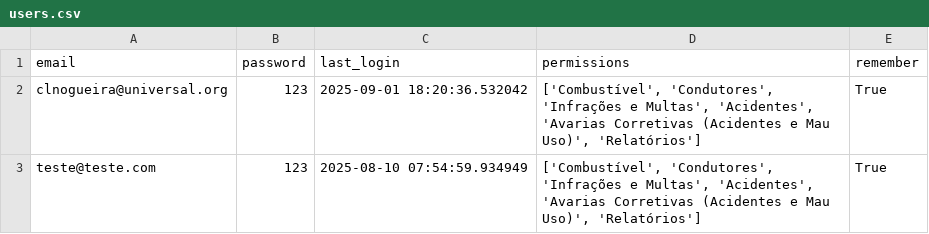
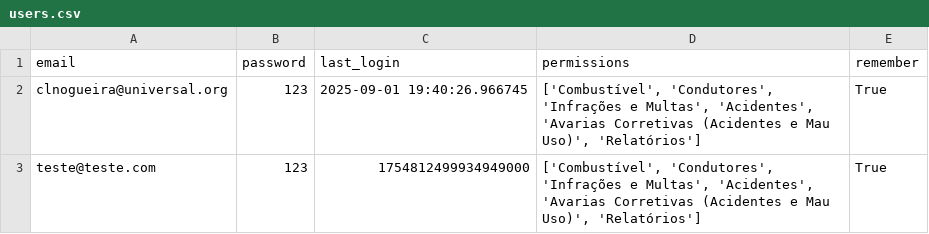
Before and after one commit to Claudio-NG/GEST-O-DE-FROTAS, a CSV file: users.csv, drawn as a sheet.

```diff
--- a/users.csv
+++ b/users.csv
@@ -1,3 +1,3 @@
 email,password,last_login,permissions,remember
-clnogueira@universal.org,123,2025-09-01 18:20:36.532042,"['Combustível', 'Condutores', 'Infrações e Multas', 'Acidentes', 'Avarias Corretivas (Acidentes e Mau Uso)', 'Relatórios']",True
-teste@teste.com,123,2025-08-10 07:54:59.934949,"['Combustível', 'Condutores', 'Infrações e Multas', 'Acidentes', 'Avarias Corretivas (Acidentes e Mau Uso)', 'Relatórios']",True
+clnogueira@universal.org,123,2025-09-01 19:40:26.966745,"['Combustível', 'Condutores', 'Infrações e Multas', 'Acidentes', 'Avarias Corretivas (Acidentes e Mau Uso)', 'Relatórios']",True
+teste@teste.com,123,1754812499934949000,"['Combustível', 'Condutores', 'Infrações e Multas', 'Acidentes', 'Avarias Corretivas (Acidentes e Mau Uso)', 'Relatórios']",True
```
Also changed, not shown: 4 other files.
